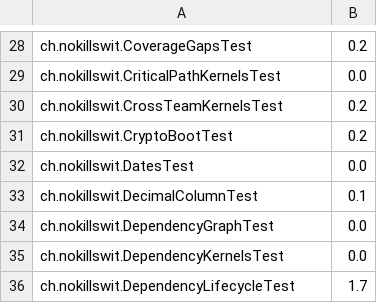
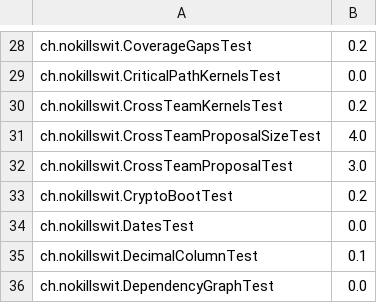
Before and after one commit to liveweird/astrolabe, a TSV file: server/test-weights.tsv, drawn as a sheet; only a part is shown, gaps mark what is left out; the shorter side is filled out with more unchanged rows.

```diff
--- a/server/test-weights.tsv
+++ b/server/test-weights.tsv
@@ -30,2 +30,4 @@ ch.nokillswit.CriticalPathKernelsTest	0.0
 ch.nokillswit.CrossTeamKernelsTest	0.2
+ch.nokillswit.CrossTeamProposalSizeTest	4.0
+ch.nokillswit.CrossTeamProposalTest	3.0
 ch.nokillswit.CryptoBootTest	0.2
```
Also changed, not shown: 26 other files.
